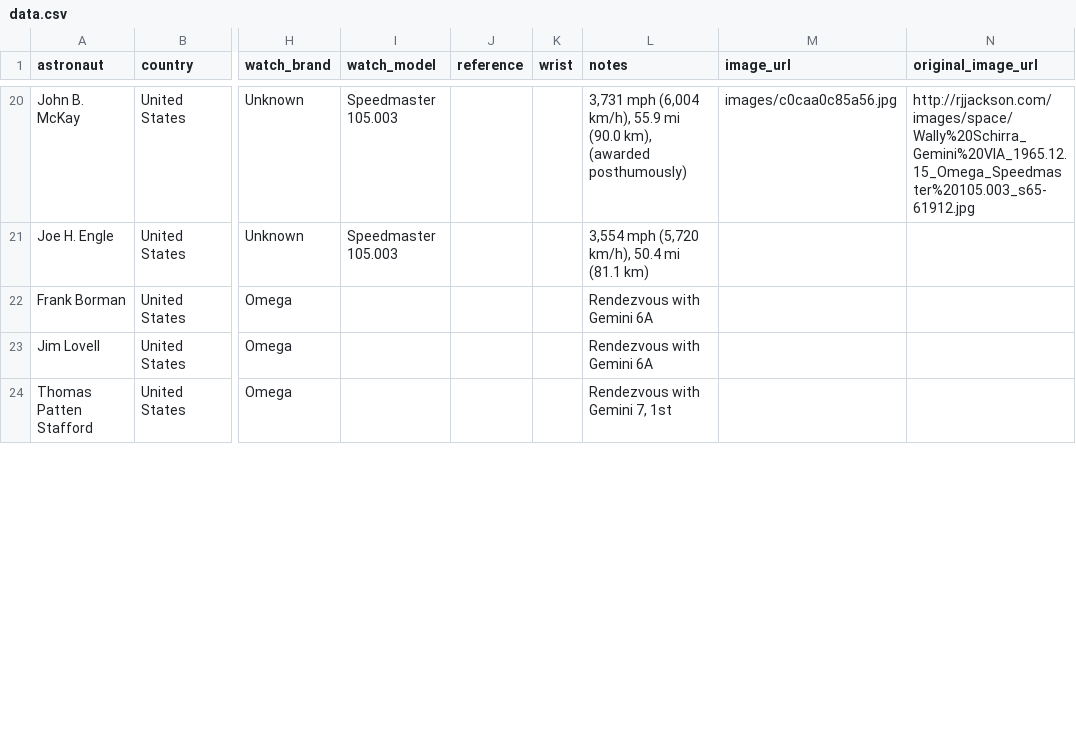
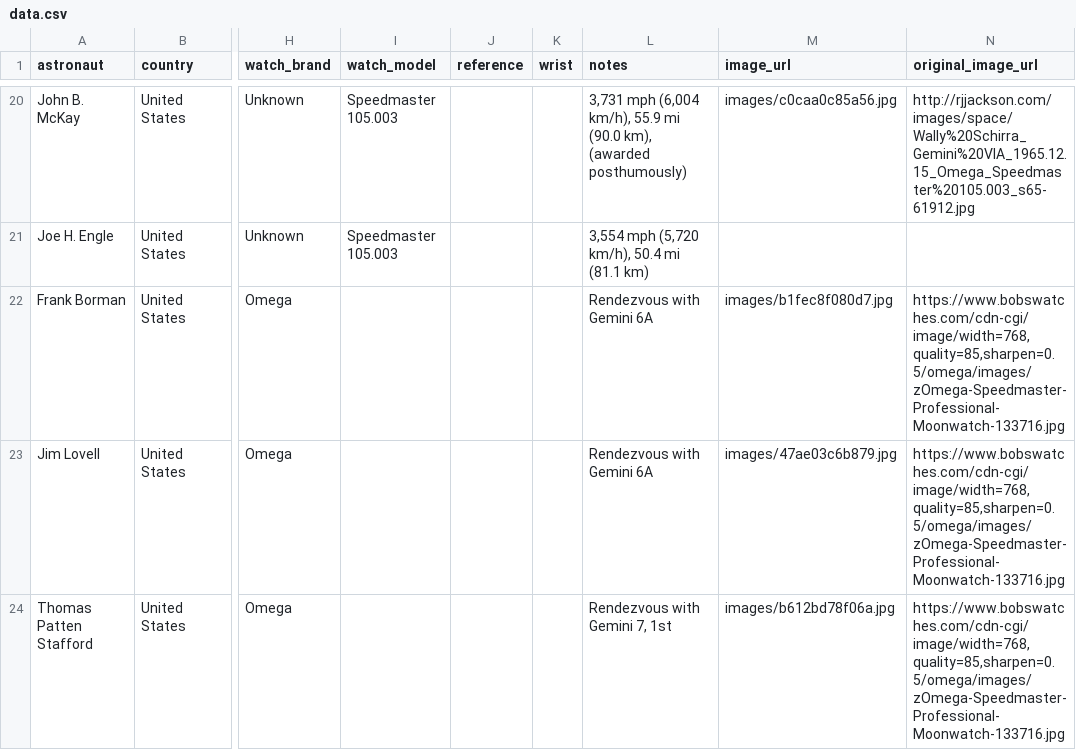
Before and after one commit to rayhe/space-watches, a CSV file: data.csv, drawn as a sheet; only a part is shown, gaps mark what is left out; the diff covers the shown part only; the diff names each change by its address in the sheet, - before the commit and + after, or states it on an @@ line.

Commit message:
hydrate: add 6 images for 8 Gemini/Apollo Omega Speedmaster records (total: 2661/2184 images, 16 hydrated)
- Gemini VII (Borman, Lovell): Speedmaster 105.003 'Ed White' from bobswatches.com
- Gemini VIA (Stafford x2, Schirra): Speedmaster 105.003 'Ed White' from bobswatches.com
- Apollo 7 (Eisele x2, Schirra): Speedmaster 145.012 'Pre-Moon' from shop.hodinkee.com
- Marked 225 records with empty/Unknown/Uncertain brands as failed (unsearchable)
- 232 records remaining in missing queue

```diff
--- a/data.csv
+++ b/data.csv
-M22 (image_url): (empty)
+M22 (image_url): images/b1fec8f080d7.jpg
-N22:N24 (original_image_url): (empty)
+N22:N24 (original_image_url): https://www.bobswatches.com/cdn-cgi/image/width=768,quality=85,sharpen=0.5/omega/images/zOmega-Speedmaster-Professional-Moonwatch-133716.jpg
-M23 (image_url): (empty)
+M23 (image_url): images/47ae03c6b879.jpg
-M24 (image_url): (empty)
+M24 (image_url): images/b612bd78f06a.jpg
```
Also changed, not shown: 8 edited cells elsewhere in this file, 8 other files.
